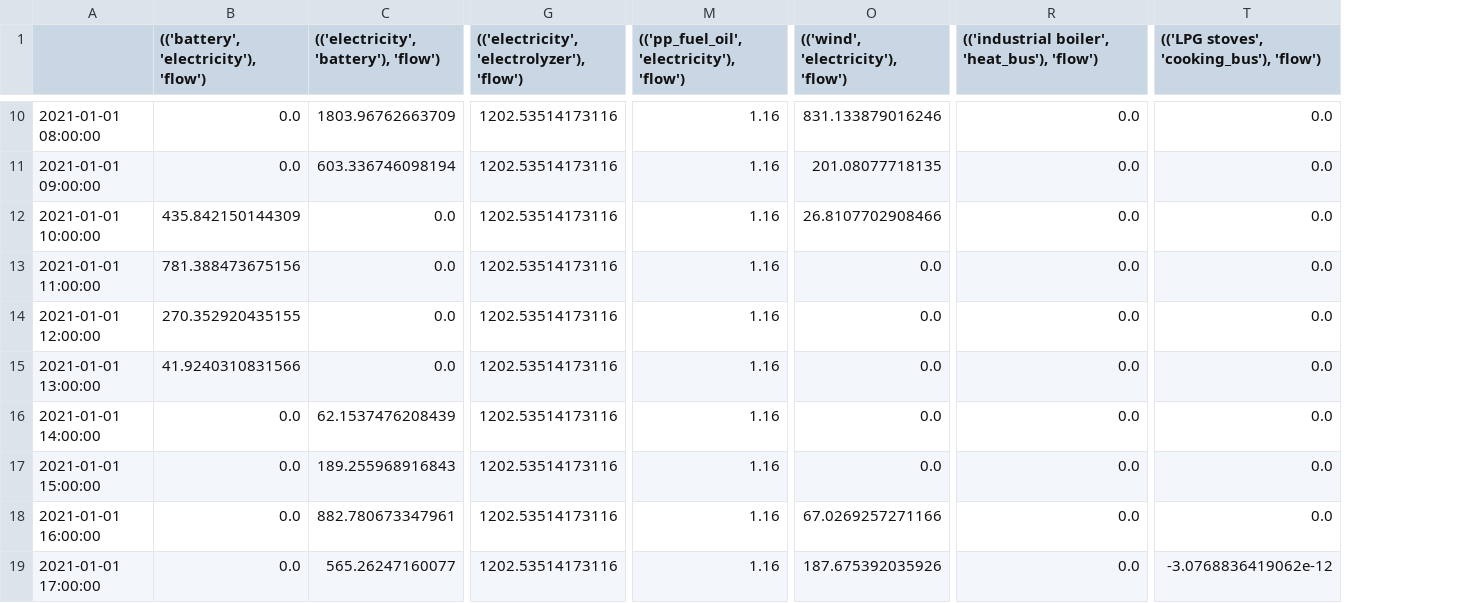
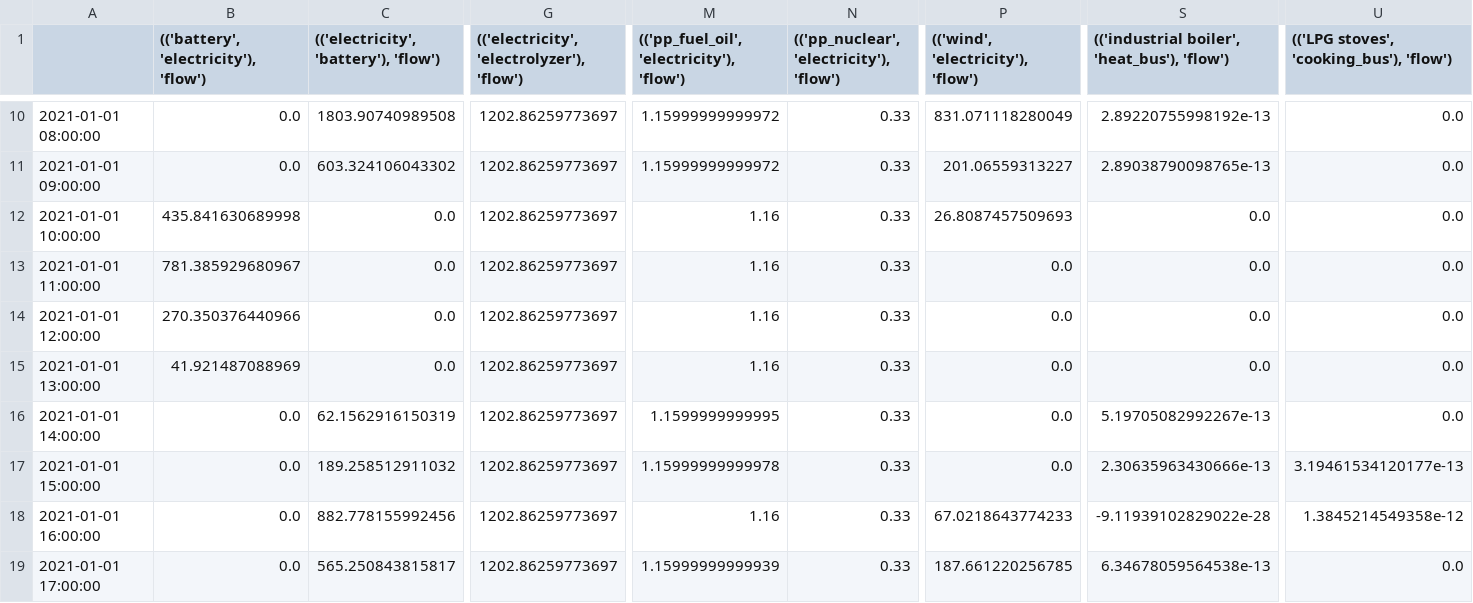
Before and after one commit to rl-institut/Uganda_oemof.solph, a CSV file: examples/sequences.csv, drawn as a sheet; only a part is shown, gaps mark what is left out; addresses are those after the commit; the diff covers the shown part only; the diff names each change by its address in the sheet, - before the commit and + after, or states it on an @@ line.

Commit message:
add nuclear power to the model

```diff
--- a/examples/sequences.csv
+++ b/examples/sequences.csv
+column N, row 1: (('pp_nuclear', 'electricity'), 'flow'); rows 10-19: all 0.33
-C10: 1803.96762663709
+C10: 1803.90740989508
-G10:G19: 1202.53514173116
+G10:G19: 1202.86259773697
-M10:M11: 1.16
+M10:M11: 1.15999999999972
-P10: 831.133879016246
+P10: 831.071118280049
-S10: 0.0
+S10: 2.89220755998192e-13
-C11: 603.336746098194
+C11: 603.324106043302
-P11: 201.08077718135
+P11: 201.06559313227
-S11: 0.0
+S11: 2.89038790098765e-13
-B12: 435.842150144309
+B12: 435.841630689998
-P12: 26.8107702908466
+P12: 26.8087457509693
-B13: 781.388473675156
+B13: 781.385929680967
-B14: 270.352920435155
+B14: 270.350376440966
-B15: 41.9240310831566
+B15: 41.921487088969
-C16: 62.1537476208439
+C16: 62.1562916150319
-M16: 1.16
+M16: 1.1599999999995
-S16: 0.0
+S16: 5.19705082992267e-13
-C17: 189.255968916843
+C17: 189.258512911032
-M17: 1.16
+M17: 1.15999999999978
-S17: 0.0
+S17: 2.30635963430666e-13
-U17: 0.0
+U17: 3.19461534120177e-13
-C18: 882.780673347961
+C18: 882.778155992456
-P18: 67.0269257271166
+P18: 67.0218643774233
-S18: 0.0
+S18: -9.11939102829022e-28
-U18: 0.0
+U18: 1.3845214549358e-12
-C19: 565.26247160077
+C19: 565.250843815817
-M19: 1.16
+M19: 1.15999999999939
-P19: 187.675392035926
+P19: 187.661220256785
-S19: 0.0
+S19: 6.34678059564538e-13
-U19: -3.0768836419062e-12
+U19: 0.0
```
Also changed, not shown: 67 edited cells elsewhere in this file, examples/scalars.csv, 1 other file.
